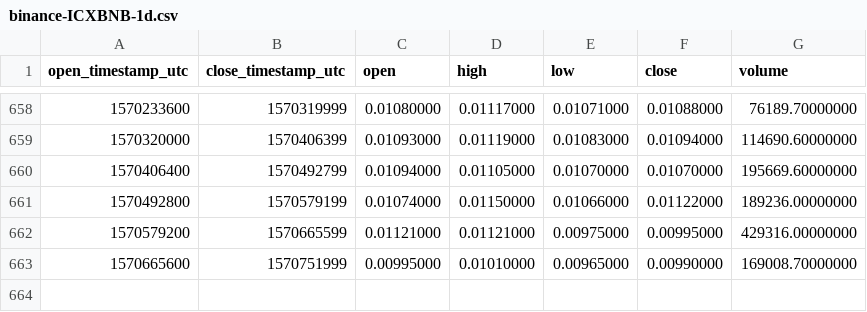
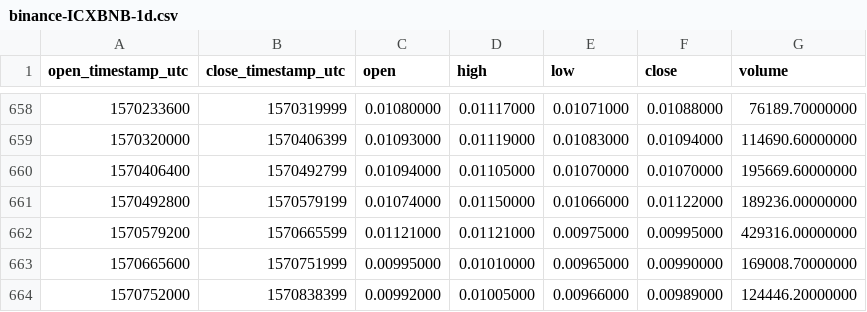
Before and after one commit to cryptobigbro/binance-ICXBNB, a CSV file: binance-ICXBNB-1d.csv, drawn as a sheet; only a part is shown, gaps mark what is left out; the diff names each change by its address in the sheet, - before the commit and + after, or states it on an @@ line.

Commit message:
Update OHLCV data.

```diff
--- a/binance-ICXBNB-1d.csv
+++ b/binance-ICXBNB-1d.csv
+row 664: 1570752000 | 1570838399 | 0.00992000 | 0.01005000 | 0.00966000 | 0.00989000 | 124446.20000000
```
Also changed, not shown: 1 other file.
